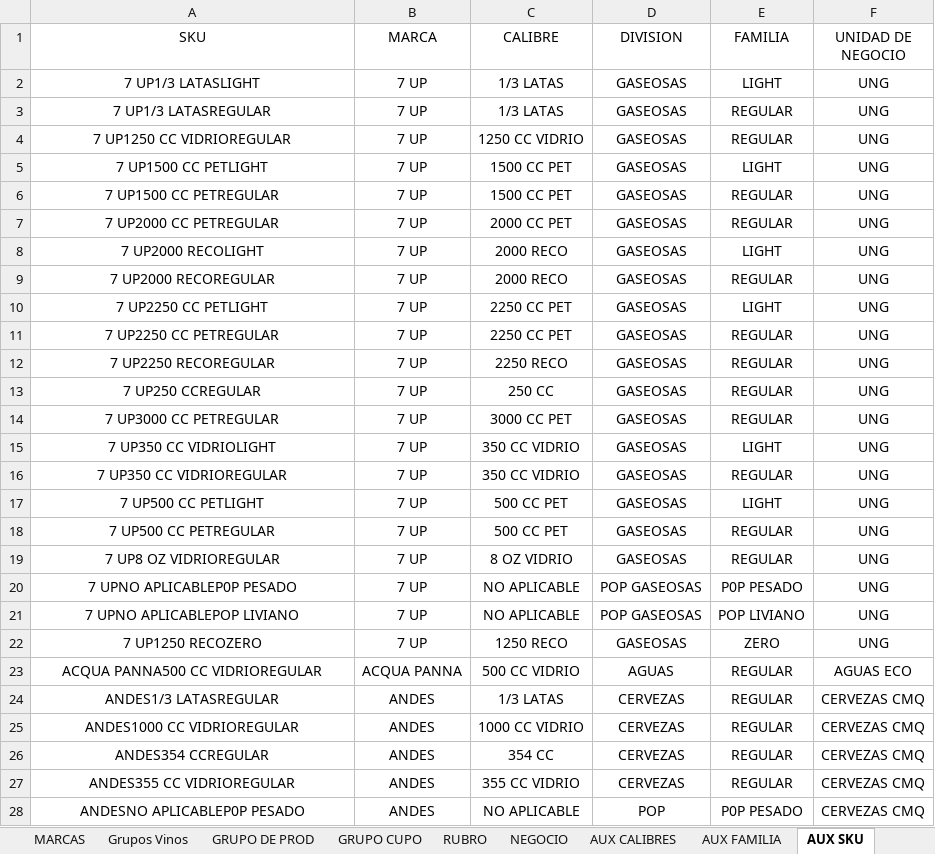
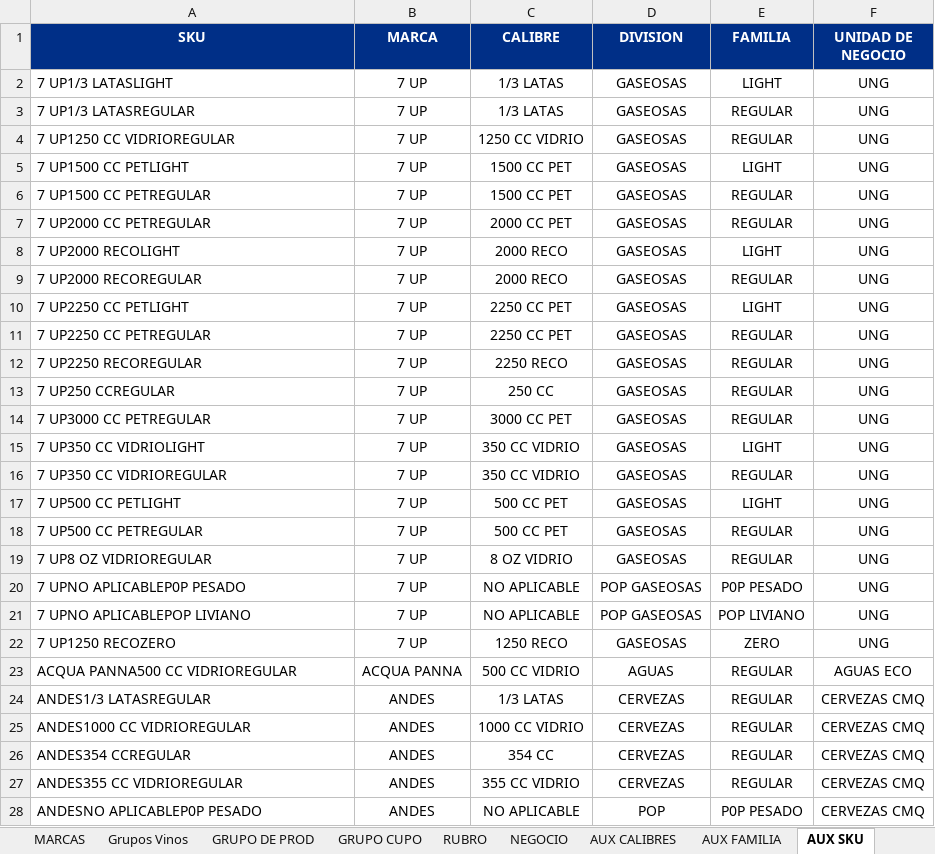
Before and after one commit to leandrokategora/Portafolio, an Excel workbook: AUXILIARES 2019.xlsx, sheet AUX SKU, drawn as a sheet; only a part is shown; values as stored, in another font and other column widths than the file's, no borders; conditional formats not drawn; the diff covers the shown part only; the diff names each change by its address in the sheet, - before the commit and + after, or states it on an @@ line.

```diff
--- a/AUXILIARES 2019.xlsx (sheet AUX SKU)
+++ b/AUXILIARES 2019.xlsx (sheet AUX SKU)
@@ A1:F1 fill: none → #002F87, bold: off → on, text colour: black → #FFFFFF @@
-A2:A28 alignment: center
+A2:A28 alignment: left
```
Also changed, not shown: cell formats elsewhere in this sheet, sheet AUX VENDEDORES, sheet AUX CENSO CZA, sheet SUPERVISORES, sheet AUX CALIBRES, sheet AUX CANALES, sheet JERARQUIA MKT, 17 more sheets, formulas that keep their value, 7 other files.
